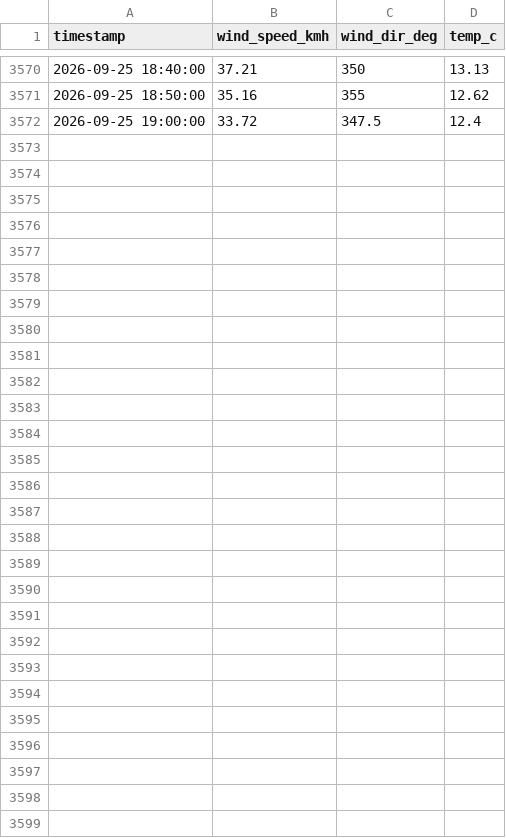
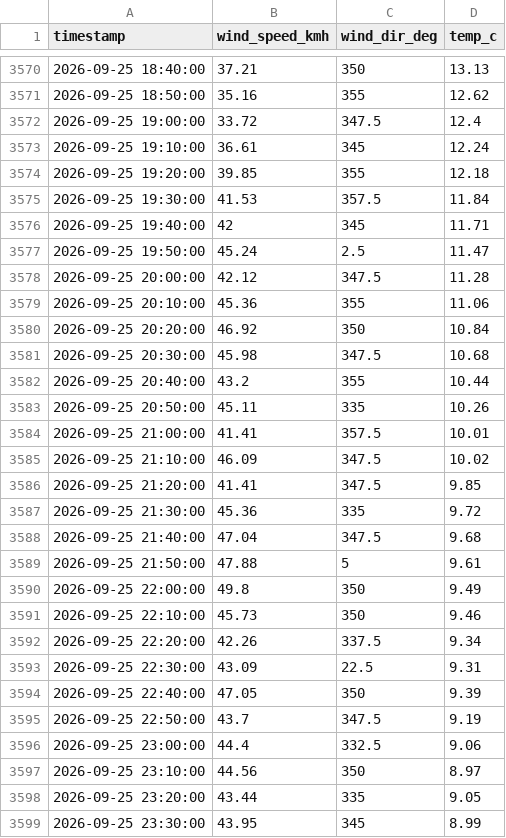
Before and after one commit to pscaplazi/lucmagn-vent, a CSV file: data/2026-09.csv, drawn as a sheet; only a part is shown, gaps mark what is left out; the diff names each change by its address in the sheet, - before the commit and + after, or states it on an @@ line.

```diff
--- a/data/2026-09.csv
+++ b/data/2026-09.csv
+row 3573: 2026-09-25 19:10:00 | 36.61 | 345 | 12.24
+row 3574: 2026-09-25 19:20:00 | 39.85 | 355 | 12.18
+row 3575: 2026-09-25 19:30:00 | 41.53 | 357.5 | 11.84
+row 3576: 2026-09-25 19:40:00 | 42 | 345 | 11.71
+row 3577: 2026-09-25 19:50:00 | 45.24 | 2.5 | 11.47
+row 3578: 2026-09-25 20:00:00 | 42.12 | 347.5 | 11.28
+row 3579: 2026-09-25 20:10:00 | 45.36 | 355 | 11.06
+row 3580: 2026-09-25 20:20:00 | 46.92 | 350 | 10.84
+row 3581: 2026-09-25 20:30:00 | 45.98 | 347.5 | 10.68
+row 3582: 2026-09-25 20:40:00 | 43.2 | 355 | 10.44
+row 3583: 2026-09-25 20:50:00 | 45.11 | 335 | 10.26
+row 3584: 2026-09-25 21:00:00 | 41.41 | 357.5 | 10.01
+row 3585: 2026-09-25 21:10:00 | 46.09 | 347.5 | 10.02
+row 3586: 2026-09-25 21:20:00 | 41.41 | 347.5 | 9.85
+row 3587: 2026-09-25 21:30:00 | 45.36 | 335 | 9.72
+row 3588: 2026-09-25 21:40:00 | 47.04 | 347.5 | 9.68
+row 3589: 2026-09-25 21:50:00 | 47.88 | 5 | 9.61
+row 3590: 2026-09-25 22:00:00 | 49.8 | 350 | 9.49
+row 3591: 2026-09-25 22:10:00 | 45.73 | 350 | 9.46
+row 3592: 2026-09-25 22:20:00 | 42.26 | 337.5 | 9.34
+row 3593: 2026-09-25 22:30:00 | 43.09 | 22.5 | 9.31
+row 3594: 2026-09-25 22:40:00 | 47.05 | 350 | 9.39
+row 3595: 2026-09-25 22:50:00 | 43.7 | 347.5 | 9.19
+row 3596: 2026-09-25 23:00:00 | 44.4 | 332.5 | 9.06
+row 3597: 2026-09-25 23:10:00 | 44.56 | 350 | 8.97
+row 3598: 2026-09-25 23:20:00 | 43.44 | 335 | 9.05
+row 3599: 2026-09-25 23:30:00 | 43.95 | 345 | 8.99
```
